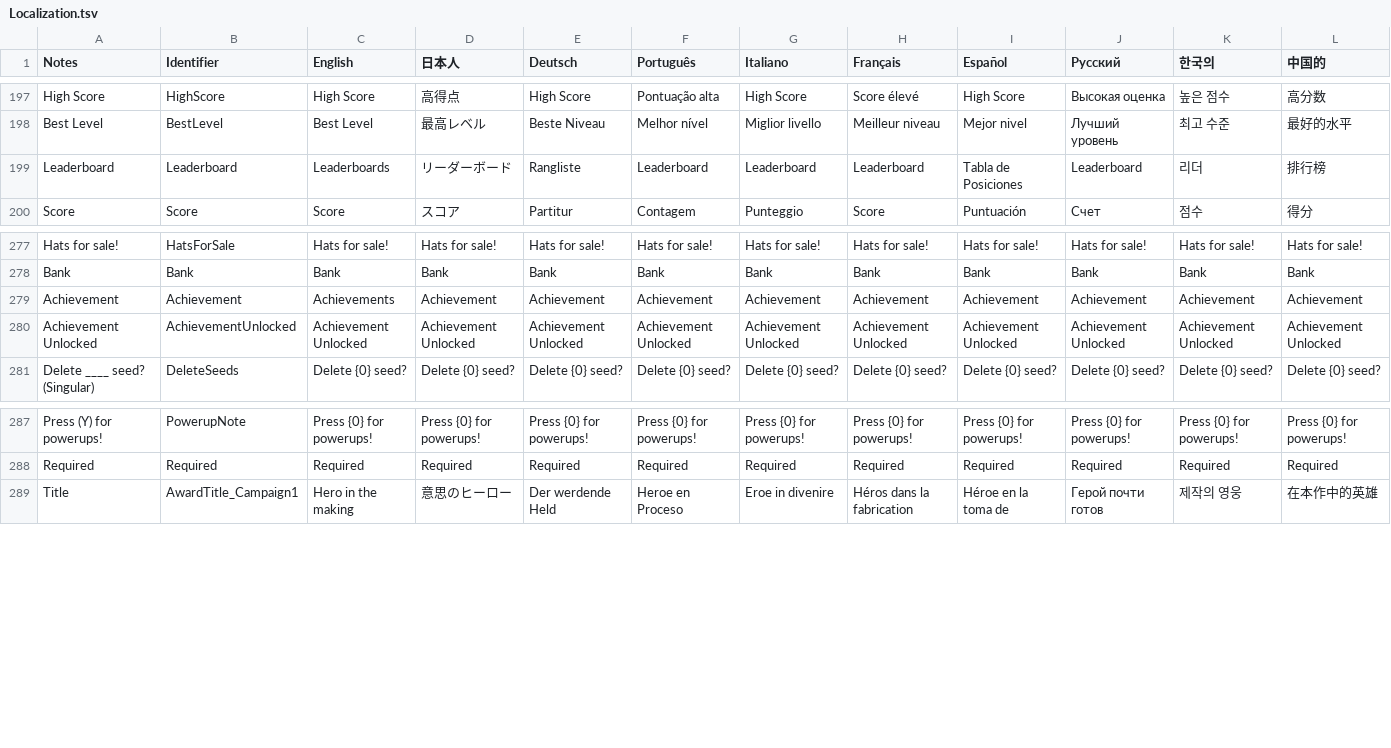
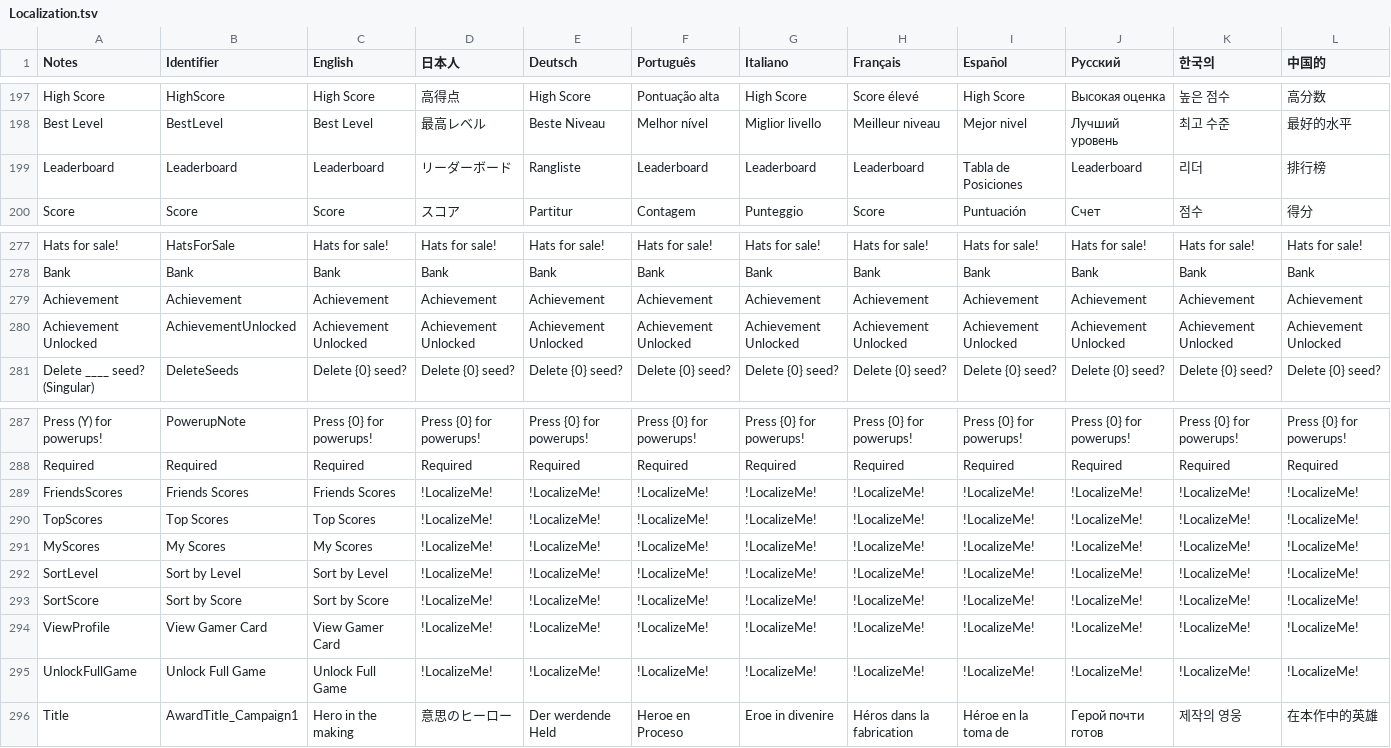
Before and after one commit to PwneeStudios/Cloudberry-Kingdom, a TSV file: Cloudberry Kingdom/Content/Localization/Localization.tsv, drawn as a sheet; only a part is shown, gaps mark what is left out.

Commit message:
More polish on LeaderboardGUI. Other main menu submenus have the pop in effect that Leaderboard has now.

```diff
--- a/Cloudberry Kingdom/Content/Localization/Localization.tsv
+++ b/Cloudberry Kingdom/Content/Localization/Localization.tsv
@@ -198,3 +198,3 @@ High Score	HighScore	High Score	高得点	High Score	Pontuação alta	High Score
 Best Level	BestLevel	Best Level	最高レベル	Beste Niveau	Melhor nível	Miglior livello	Meilleur niveau	Mejor nivel	Лучший уровень	최고 수준	最好的水平
-Leaderboard	Leaderboard	Leaderboards	リーダーボード	Rangliste	Leaderboard	Leaderboard	Leaderboard	Tabla de Posiciones	Leaderboard	리더	排行榜
+Leaderboard	Leaderboard	Leaderboard	リーダーボード	Rangliste	Leaderboard	Leaderboard	Leaderboard	Tabla de Posiciones	Leaderboard	리더	排行榜
 Score	Score	Score	スコア	Partitur	Contagem	Punteggio	Score	Puntuación	Счет	점수	得分
@@ -278,3 +278,3 @@ Hats for sale!	HatsForSale	Hats for sale!	Hats for sale!	Hats for sale!	Hats for
 Bank	Bank	Bank	Bank	Bank	Bank	Bank	Bank	Bank	Bank	Bank	Bank
-Achievement	Achievement	Achievements	Achievement	Achievement	Achievement	Achievement	Achievement	Achievement	Achievement	Achievement	Achievement
+Achievement	Achievement	Achievement	Achievement	Achievement	Achievement	Achievement	Achievement	Achievement	Achievement	Achievement	Achievement
 Achievement Unlocked	AchievementUnlocked	Achievement Unlocked	Achievement Unlocked	Achievement Unlocked	Achievement Unlocked	Achievement Unlocked	Achievement Unlocked	Achievement Unlocked	Achievement Unlocked	Achievement Unlocked	Achievement Unlocked
@@ -288,2 +288,9 @@ Press (Y) for powerups!	PowerupNote	Press {0} for powerups!	Press {0} for poweru
 Required	Required	Required	Required	Required	Required	Required	Required	Required	Required	Required	Required
+FriendsScores	Friends Scores	Friends Scores	!LocalizeMe!	!LocalizeMe!	!LocalizeMe!	!LocalizeMe!	!LocalizeMe!	!LocalizeMe!	!LocalizeMe!	!LocalizeMe!	!LocalizeMe!
+TopScores	Top Scores	Top Scores	!LocalizeMe!	!LocalizeMe!	!LocalizeMe!	!LocalizeMe!	!LocalizeMe!	!LocalizeMe!	!LocalizeMe!	!LocalizeMe!	!LocalizeMe!
+MyScores	My Scores	My Scores	!LocalizeMe!	!LocalizeMe!	!LocalizeMe!	!LocalizeMe!	!LocalizeMe!	!LocalizeMe!	!LocalizeMe!	!LocalizeMe!	!LocalizeMe!
+SortLevel	Sort by Level	Sort by Level	!LocalizeMe!	!LocalizeMe!	!LocalizeMe!	!LocalizeMe!	!LocalizeMe!	!LocalizeMe!	!LocalizeMe!	!LocalizeMe!	!LocalizeMe!
+SortScore	Sort by Score	Sort by Score	!LocalizeMe!	!LocalizeMe!	!LocalizeMe!	!LocalizeMe!	!LocalizeMe!	!LocalizeMe!	!LocalizeMe!	!LocalizeMe!	!LocalizeMe!
+ViewProfile	View Gamer Card	View Gamer Card	!LocalizeMe!	!LocalizeMe!	!LocalizeMe!	!LocalizeMe!	!LocalizeMe!	!LocalizeMe!	!LocalizeMe!	!LocalizeMe!	!LocalizeMe!
+UnlockFullGame	Unlock Full Game	Unlock Full Game	!LocalizeMe!	!LocalizeMe!	!LocalizeMe!	!LocalizeMe!	!LocalizeMe!	!LocalizeMe!	!LocalizeMe!	!LocalizeMe!	!LocalizeMe!
 Title	AwardTitle_Campaign1	Hero in the making	意思のヒーロー	Der werdende Held	Heroe en Proceso	Eroe in divenire	Héros dans la fabrication	Héroe en la toma de	Герой почти готов	제작의 영웅	在本作中的英雄
```
Also changed, not shown: 13 other files.
